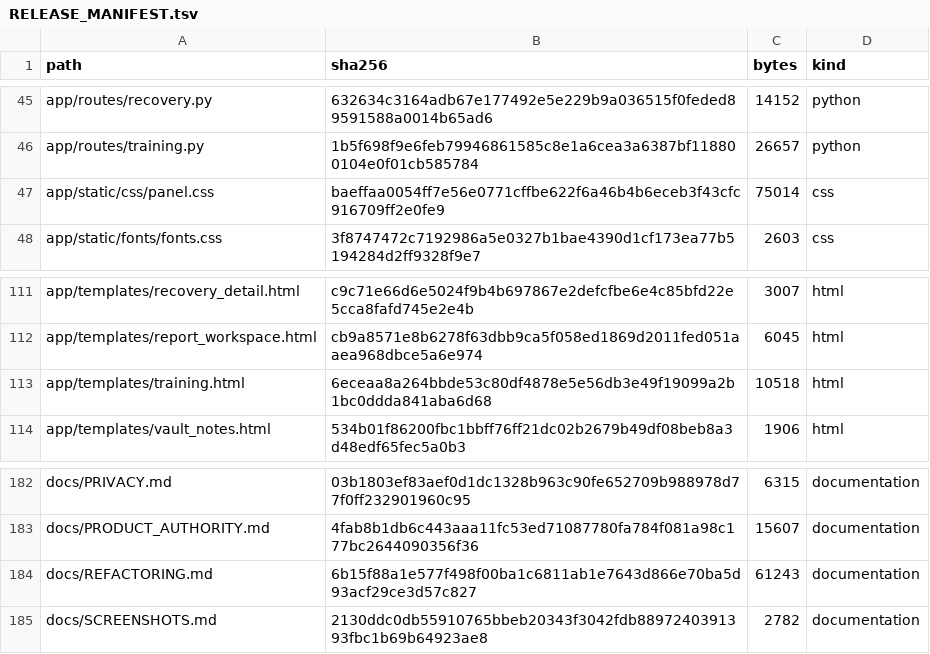
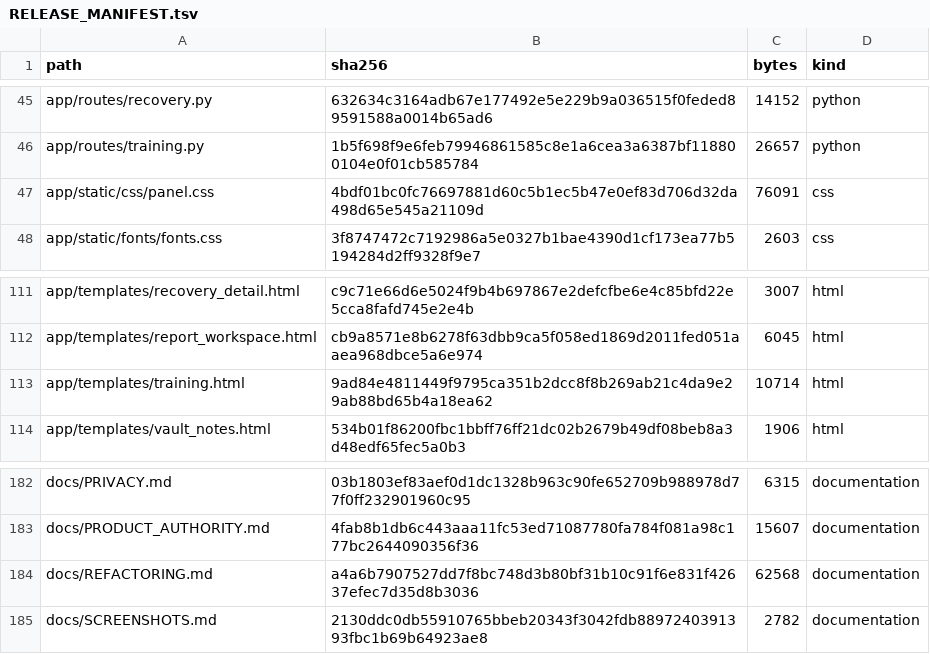
Before and after one commit to kajeesan/Open-Health-Atlas, a TSV file: RELEASE_MANIFEST.tsv, drawn as a sheet; only a part is shown, gaps mark what is left out.

```diff
--- a/RELEASE_MANIFEST.tsv
+++ b/RELEASE_MANIFEST.tsv
@@ -46,3 +46,3 @@ app/routes/recovery.py	632634c3164adb67e177492e5e229b9a036515f0feded89591588a001
 app/routes/training.py	1b5f698f9e6feb79946861585c8e1a6cea3a6387bf118800104e0f01cb585784	26657	python
-app/static/css/panel.css	baeffaa0054ff7e56e0771cffbe622f6a46b4b6eceb3f43cfc916709ff2e0fe9	75014	css
+app/static/css/panel.css	4bdf01bc0fc76697881d60c5b1ec5b47e0ef83d706d32da498d65e545a21109d	76091	css
 app/static/fonts/fonts.css	3f8747472c7192986a5e0327b1bae4390d1cf173ea77b5194284d2ff9328f9e7	2603	css
@@ -112,3 +112,3 @@ app/templates/recovery_detail.html	c9c71e66d6e5024f9b4b697867e2defcfbe6e4c85bfd2
 app/templates/report_workspace.html	cb9a8571e8b6278f63dbb9ca5f058ed1869d2011fed051aaea968dbce5a6e974	6045	html
-app/templates/training.html	6eceaa8a264bbde53c80df4878e5e56db3e49f19099a2b1bc0ddda841aba6d68	10518	html
+app/templates/training.html	9ad84e4811449f9795ca351b2dcc8f8b269ab21c4da9e29ab88bd65b4a18ea62	10714	html
 app/templates/vault_notes.html	534b01f86200fbc1bbff76ff21dc02b2679b49df08beb8a3d48edf65fec5a0b3	1906	html
@@ -183,3 +183,3 @@ docs/PRIVACY.md	03b1803ef83aef0d1dc1328b963c90fe652709b988978d77f0ff232901960c95
 docs/PRODUCT_AUTHORITY.md	4fab8b1db6c443aaa11fc53ed71087780fa784f081a98c177bc2644090356f36	15607	documentation
-docs/REFACTORING.md	6b15f88a1e577f498f00ba1c6811ab1e7643d866e70ba5d93acf29ce3d57c827	61243	documentation
+docs/REFACTORING.md	a4a6b7907527dd7f8bc748d3b80bf31b10c91f6e831f42637efec7d35d8b3036	62568	documentation
 docs/SCREENSHOTS.md	2130ddc0db55910765bbeb20343f3042fdb8897240391393fbc1b69b64923ae8	2782	documentation
```
Also changed, not shown: 3 other files.
